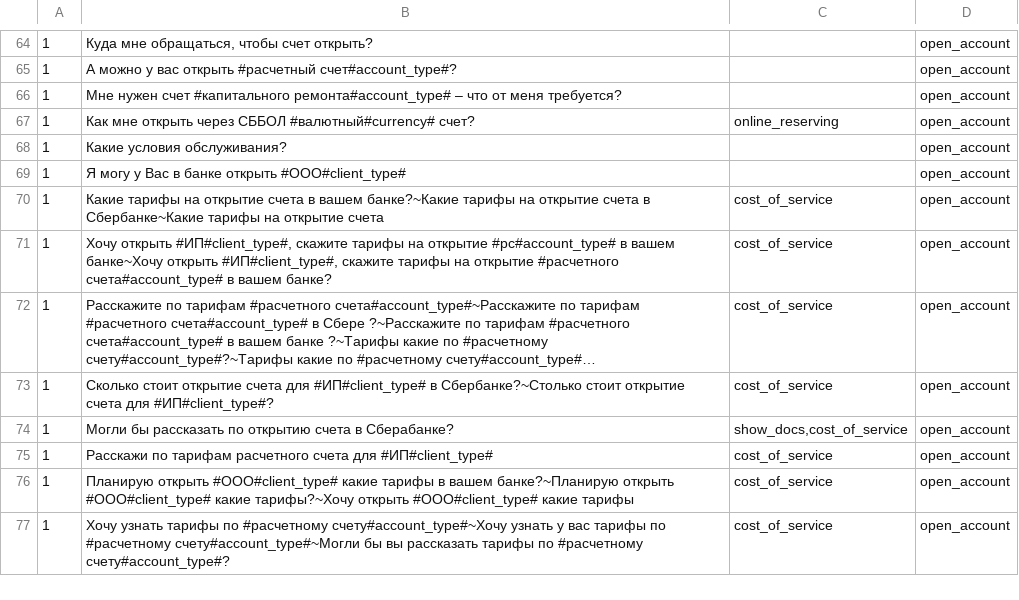
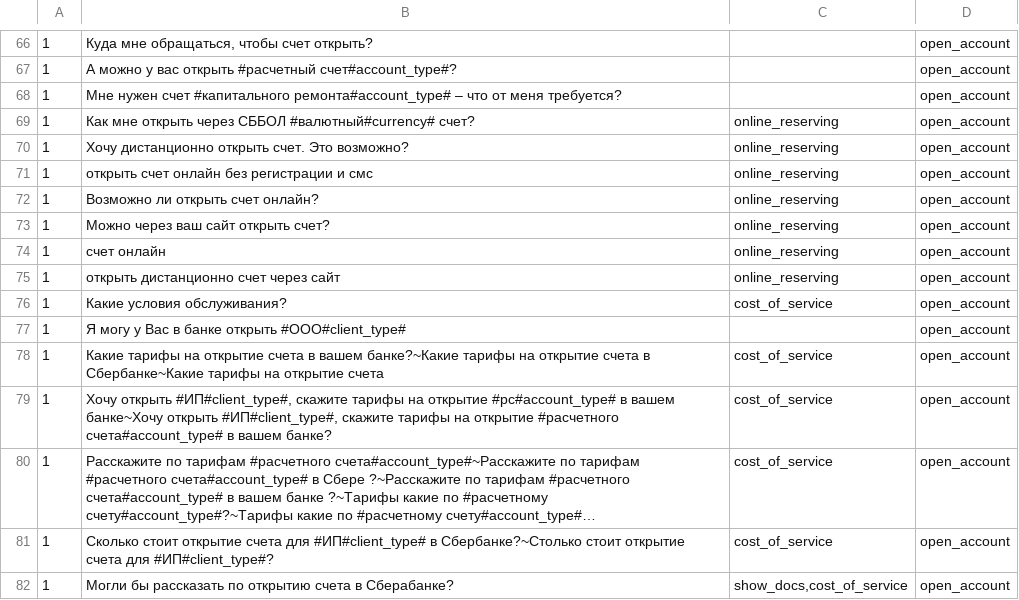
Before and after one commit to deeppavlov/sberdemo, a TSV file: generative_templates.tsv, drawn as a sheet; only a part is shown, gaps mark what is left out; the shorter side is filled out with more unchanged rows; long unchanged cells end in …; the diff covers the shown part only.

```diff
--- a/generative_templates.tsv
+++ b/generative_templates.tsv
@@ -67,3 +69,9 @@
 1	Как мне открыть через СББОЛ #валютный#currency# счет?	online_reserving	open_account
-1	Какие условия обслуживания?		open_account
+1	Хочу дистанционно открыть счет. Это возможно?	online_reserving	open_account
+1	открыть счет онлайн без регистрации и смс	online_reserving	open_account
+1	Возможно ли открыть счет онлайн?	online_reserving	open_account
+1	Можно через ваш сайт открыть счет?	online_reserving	open_account
+1	счет онлайн	online_reserving	open_account
+1	открыть дистанционно счет через сайт	online_reserving	open_account
+1	Какие условия обслуживания?	cost_of_service	open_account
 1	Я могу у Вас в банке открыть #ООО#client_type#		open_account
```
Also changed, not shown: 24 added rows elsewhere in this file.
